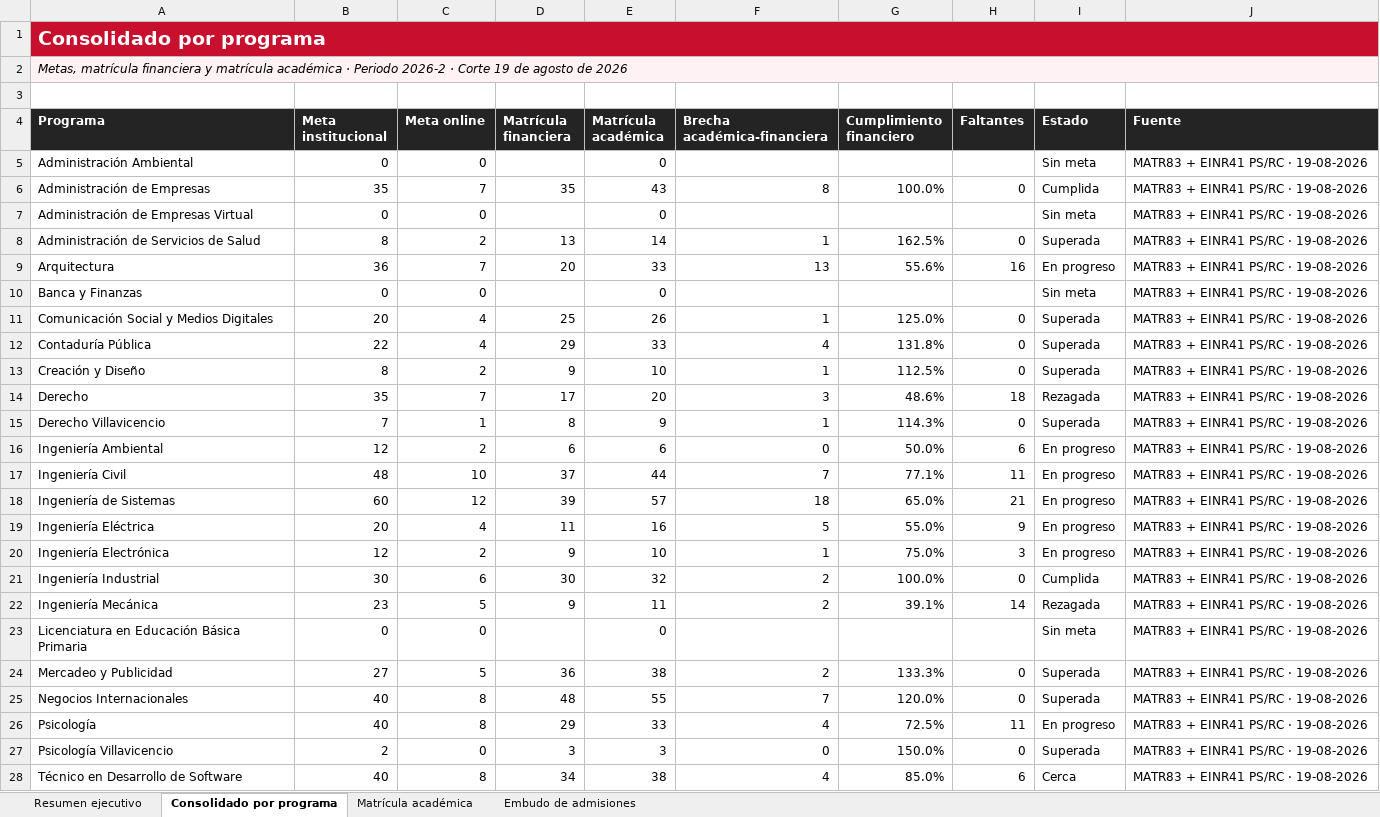
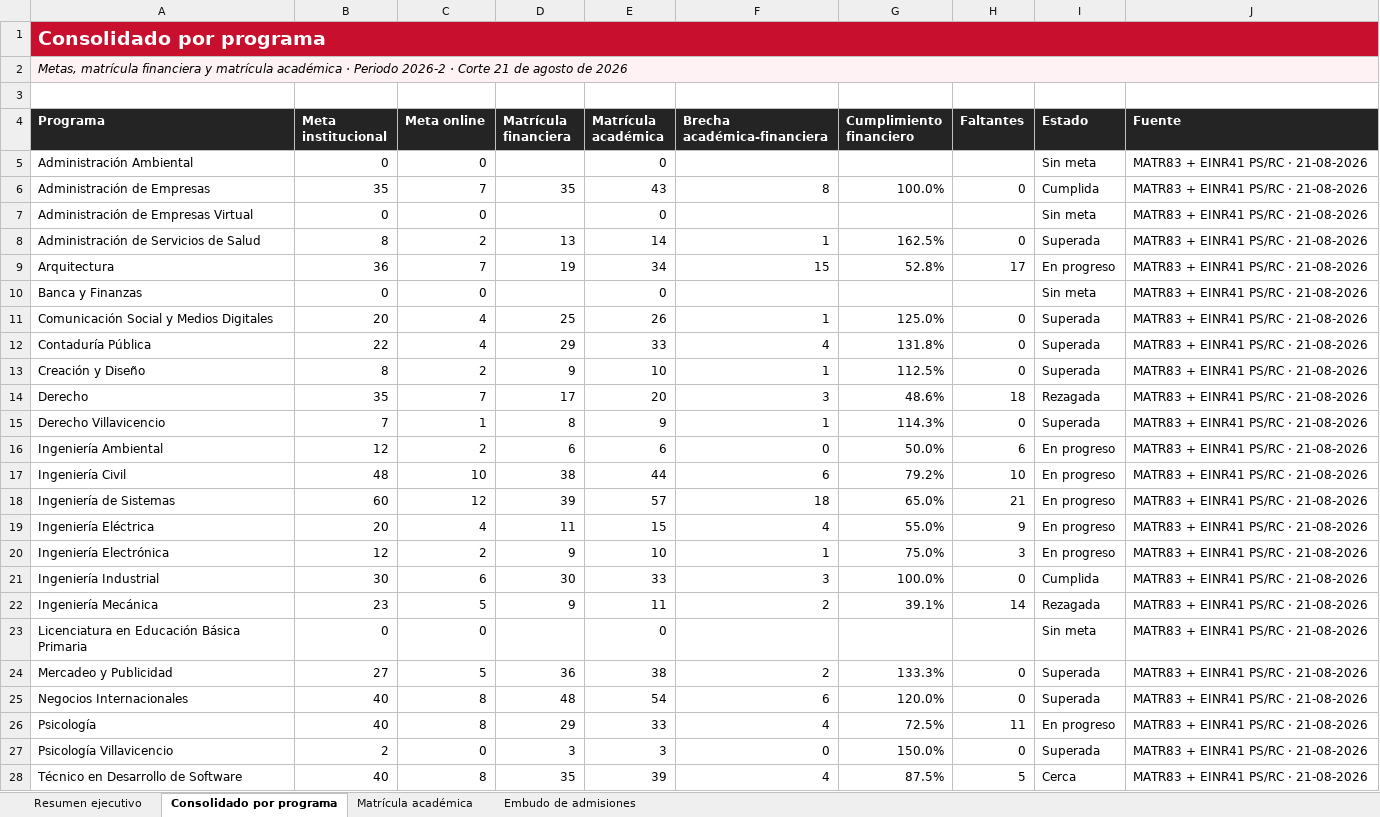
Before and after one commit to wiljajibe/dashboardcuc, an Excel workbook: Dashboard_Matriculas_CUC_2026-2.xlsx, sheet Consolidado por programa, drawn as a sheet; only a part is shown; values as stored, in another font and other column widths than the file's, no borders; the diff covers the shown part only; the diff names each change by its address in the sheet, - before the commit and + after, or states it on an @@ line.

Commit message:
Actualizar dashboard al corte del 21 de agosto de 2026

```diff
--- a/Dashboard_Matriculas_CUC_2026-2.xlsx (sheet Consolidado por programa)
+++ b/Dashboard_Matriculas_CUC_2026-2.xlsx (sheet Consolidado por programa)
-A2 (Programa): …· Corte 19 de agosto…
+A2 (Programa): …· Corte 21 de agosto…
-J5:J28 (Fuente): MATR83 + EINR41 PS/RC · 19-08-2026
+J5:J28 (Fuente): MATR83 + EINR41 PS/RC · 21-08-2026
-D9 (Matrícula financiera): 20
+D9 (Matrícula financiera): 19
-E9 (Matrícula académica): 33
+E9 (Matrícula académica): 34
-F9 (Brecha académica-financiera): 13
+F9 (Brecha académica-financiera): 15
-G9 (Cumplimiento financiero): 55.6%
+G9 (Cumplimiento financiero): 52.8%
-H9 (Faltantes): 16
+H9 (Faltantes): 17
-D17 (Matrícula financiera): 37
+D17 (Matrícula financiera): 38
-F17 (Brecha académica-financiera): 7
+F17 (Brecha académica-financiera): 6
-G17 (Cumplimiento financiero): 77.1%
+G17 (Cumplimiento financiero): 79.2%
-H17 (Faltantes): 11
+H17 (Faltantes): 10
-E19 (Matrícula académica): 16
+E19 (Matrícula académica): 15
-F19 (Brecha académica-financiera): 5
+F19 (Brecha académica-financiera): 4
-E21 (Matrícula académica): 32
+E21 (Matrícula académica): 33
-F21 (Brecha académica-financiera): 2
+F21 (Brecha académica-financiera): 3
-E25 (Matrícula académica): 55
+E25 (Matrícula académica): 54
-F25 (Brecha académica-financiera): 7
+F25 (Brecha académica-financiera): 6
-D28 (Matrícula financiera): 34
+D28 (Matrícula financiera): 35
-E28 (Matrícula académica): 38
+E28 (Matrícula académica): 39
-G28 (Cumplimiento financiero): 85.0%
+G28 (Cumplimiento financiero): 87.5%
-H28 (Faltantes): 6
+H28 (Faltantes): 5
```
Also changed, not shown: 3 edited cells elsewhere in this sheet, sheet Embudo de admisiones, sheet Resumen ejecutivo, sheet Matrícula académica.
